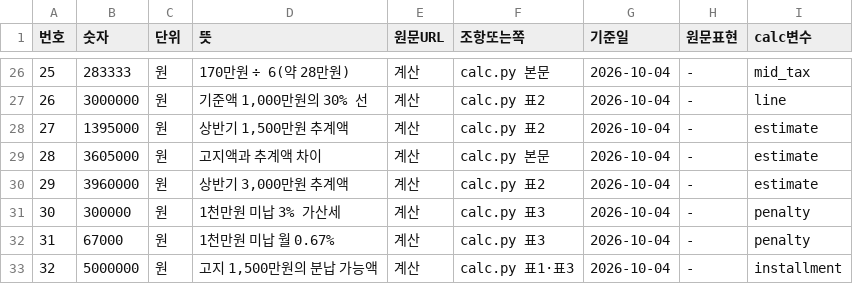
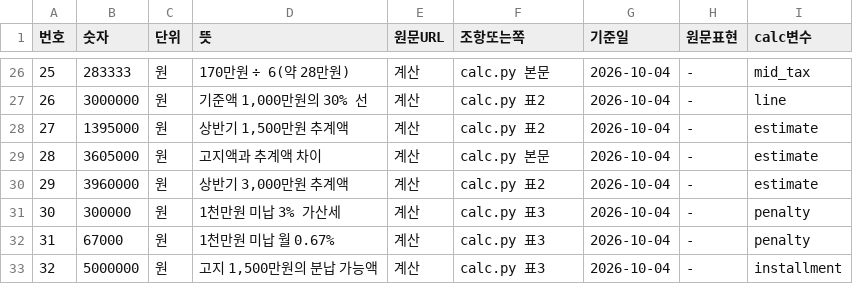
Before and after one commit to GG-Kevin/webtest, a CSV file: 작업/2026-10-12_중간예납/수치대장.csv, drawn as a sheet; only a part is shown, gaps mark what is left out.

```diff
--- a/작업/2026-10-12_중간예납/수치대장.csv
+++ b/작업/2026-10-12_중간예납/수치대장.csv
@@ -32,2 +32,2 @@
 31,67000,원,1천만원 미납 월 0.67%,계산,calc.py 표3,2026-10-04,-,penalty
-32,5000000,원,"고지 1,500만원의 분납 가능액",계산,calc.py 표1·표3,2026-10-04,-,installment
+32,5000000,원,"고지 1,500만원의 분납 가능액",계산,calc.py 표3,2026-10-04,-,installment
```
Also changed, not shown: 5 other files.
